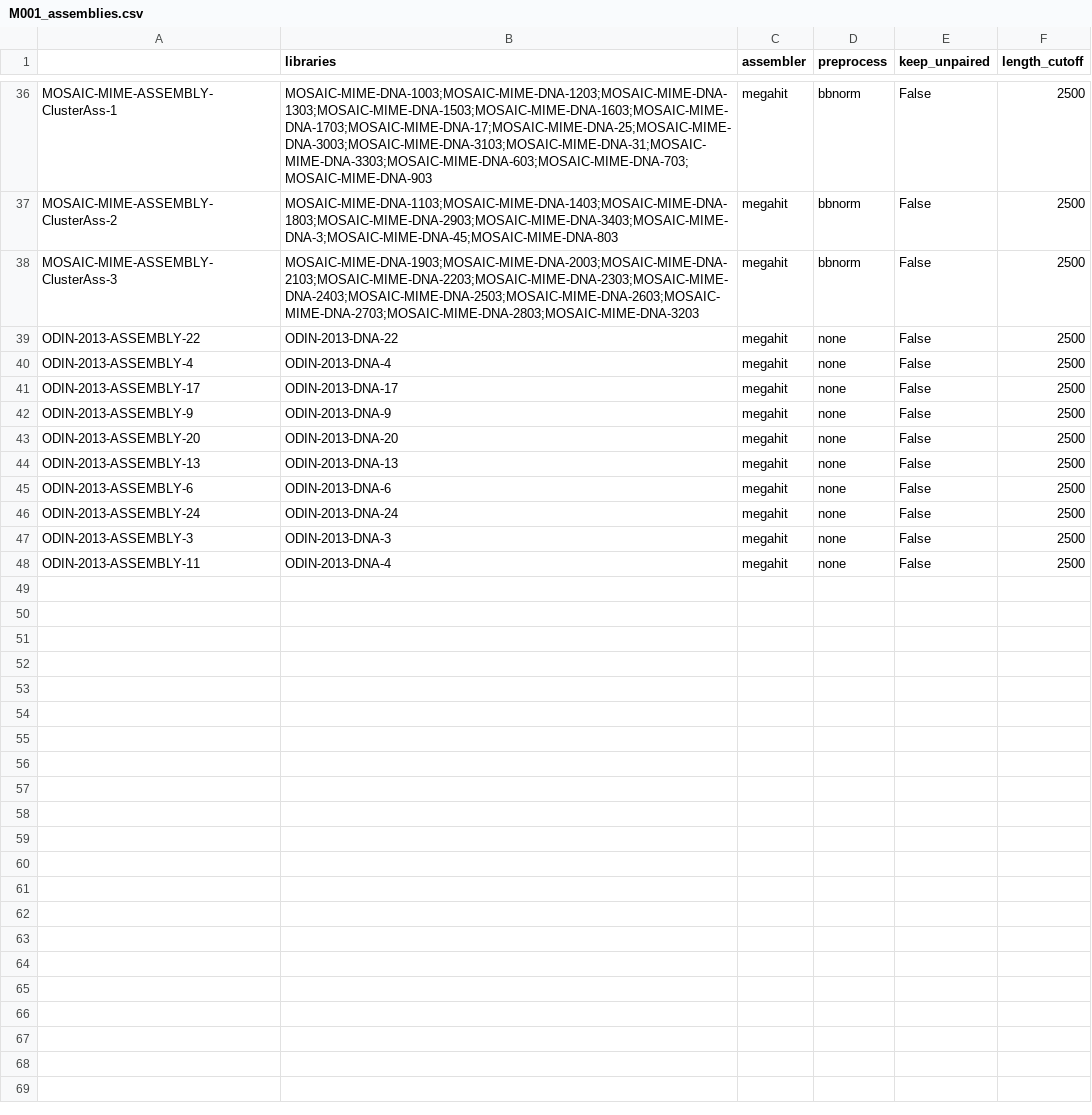
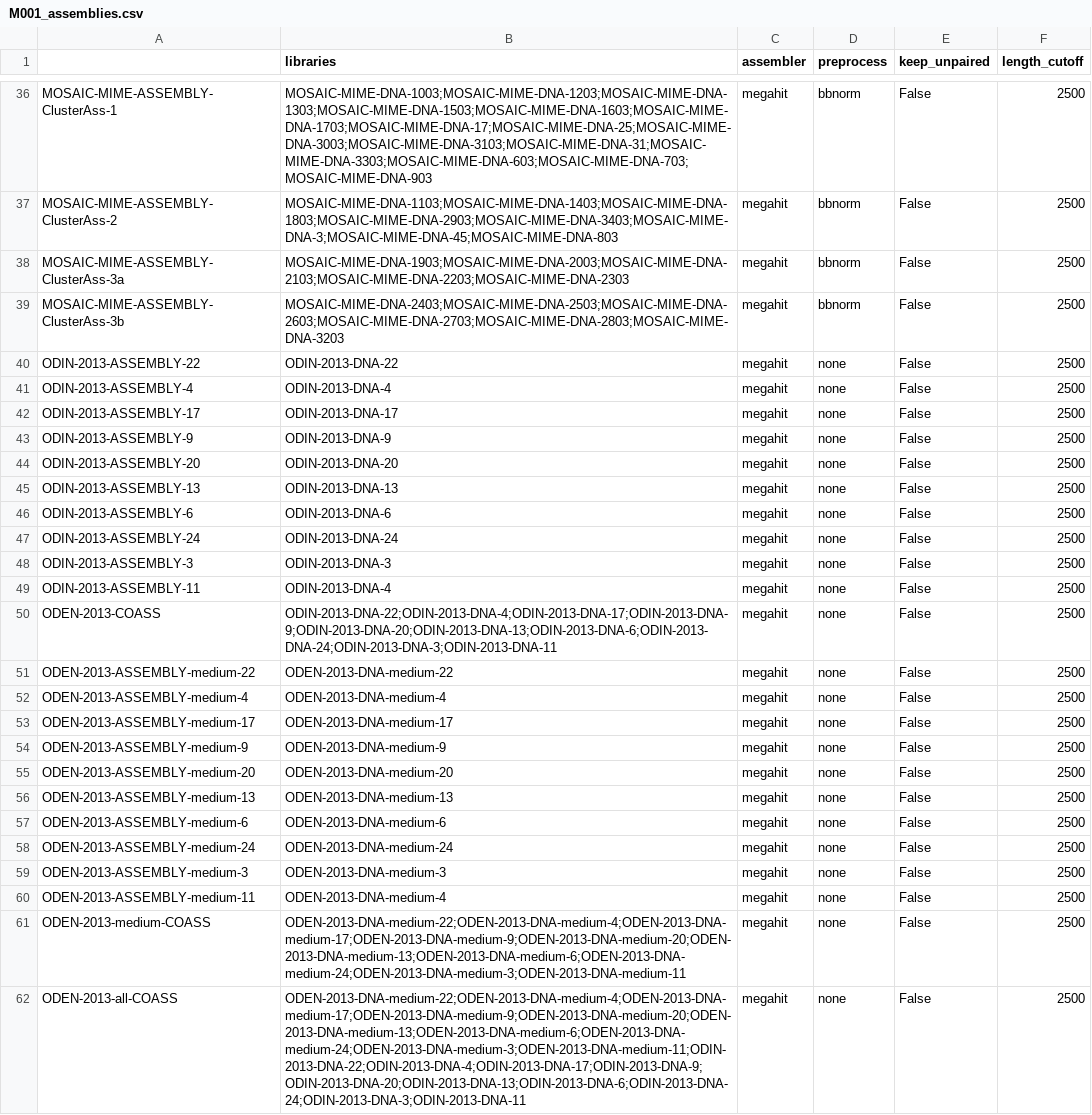
Before and after one commit to moritzbuck/mosaic, a CSV file: M001_MIME/config_nd_metadata/M001_assemblies.csv, drawn as a sheet; only a part is shown, gaps mark what is left out.

```diff
--- a/M001_MIME/config_nd_metadata/M001_assemblies.csv
+++ b/M001_MIME/config_nd_metadata/M001_assemblies.csv
@@ -37,3 +37,4 @@ MOSAIC-MIME-ASSEMBLY-ClusterAss-1,MOSAIC-MIME-DNA-1003;MOSAIC-MIME-DNA-1203;MOSA
 MOSAIC-MIME-ASSEMBLY-ClusterAss-2,MOSAIC-MIME-DNA-1103;MOSAIC-MIME-DNA-1403;MOSAIC-MIME-DNA-1803;MOSAIC-MIME-DNA-2903;MOSAIC-MIME-DNA-3403;MOSAIC-MIME-DNA-3;MOSAIC-MIME-DNA-45;MOSAIC-MIME-DNA-803,megahit,bbnorm,False,2500
-MOSAIC-MIME-ASSEMBLY-ClusterAss-3,MOSAIC-MIME-DNA-1903;MOSAIC-MIME-DNA-2003;MOSAIC-MIME-DNA-2103;MOSAIC-MIME-DNA-2203;MOSAIC-MIME-DNA-2303;MOSAIC-MIME-DNA-2403;MOSAIC-MIME-DNA-2503;MOSAIC-MIME-DNA-2603;MOSAIC-MIME-DNA-2703;MOSAIC-MIME-DNA-2803;MOSAIC-MIME-DNA-3203,megahit,bbnorm,False,2500
+MOSAIC-MIME-ASSEMBLY-ClusterAss-3a,MOSAIC-MIME-DNA-1903;MOSAIC-MIME-DNA-2003;MOSAIC-MIME-DNA-2103;MOSAIC-MIME-DNA-2203;MOSAIC-MIME-DNA-2303,megahit,bbnorm,False,2500
+MOSAIC-MIME-ASSEMBLY-ClusterAss-3b,MOSAIC-MIME-DNA-2403;MOSAIC-MIME-DNA-2503;MOSAIC-MIME-DNA-2603;MOSAIC-MIME-DNA-2703;MOSAIC-MIME-DNA-2803;MOSAIC-MIME-DNA-3203,megahit,bbnorm,False,2500
 ODIN-2013-ASSEMBLY-22,ODIN-2013-DNA-22,megahit,none,False,2500
@@ -48 +49,14 @@ ODIN-2013-ASSEMBLY-3,ODIN-2013-DNA-3,megahit,none,False,2500
 ODIN-2013-ASSEMBLY-11,ODIN-2013-DNA-4,megahit,none,False,2500
+ODEN-2013-COASS,ODIN-2013-DNA-22;ODIN-2013-DNA-4;ODIN-2013-DNA-17;ODIN-2013-DNA-9;ODIN-2013-DNA-20;ODIN-2013-DNA-13;ODIN-2013-DNA-6;ODIN-2013-DNA-24;ODIN-2013-DNA-3;ODIN-2013-DNA-11,megahit,none,False,2500
+ODEN-2013-ASSEMBLY-medium-22,ODEN-2013-DNA-medium-22,megahit,none,False,2500
+ODEN-2013-ASSEMBLY-medium-4,ODEN-2013-DNA-medium-4,megahit,none,False,2500
+ODEN-2013-ASSEMBLY-medium-17,ODEN-2013-DNA-medium-17,megahit,none,False,2500
+ODEN-2013-ASSEMBLY-medium-9,ODEN-2013-DNA-medium-9,megahit,none,False,2500
+ODEN-2013-ASSEMBLY-medium-20,ODEN-2013-DNA-medium-20,megahit,none,False,2500
+ODEN-2013-ASSEMBLY-medium-13,ODEN-2013-DNA-medium-13,megahit,none,False,2500
+ODEN-2013-ASSEMBLY-medium-6,ODEN-2013-DNA-medium-6,megahit,none,False,2500
+ODEN-2013-ASSEMBLY-medium-24,ODEN-2013-DNA-medium-24,megahit,none,False,2500
+ODEN-2013-ASSEMBLY-medium-3,ODEN-2013-DNA-medium-3,megahit,none,False,2500
+ODEN-2013-ASSEMBLY-medium-11,ODEN-2013-DNA-medium-4,megahit,none,False,2500
+ODEN-2013-medium-COASS,ODEN-2013-DNA-medium-22;ODEN-2013-DNA-medium-4;ODEN-2013-DNA-medium-17;ODEN-2013-DNA-medium-9;ODEN-2013-DNA-medium-20;ODEN-2013-DNA-medium-13;ODEN-2013-DNA-medium-6;ODEN-2013-DNA-medium-24;ODEN-2013-DNA-medium-3;ODEN-2013-DNA-medium-11,megahit,none,False,2500
+ODEN-2013-all-COASS,ODEN-2013-DNA-medium-22;ODEN-2013-DNA-medium-4;ODEN-2013-DNA-medium-17;ODEN-2013-DNA-medium-9;ODEN-2013-DNA-medium-20;ODEN-2013-DNA-medium-13;ODEN-2013-DNA-medium-6;ODEN-2013-DNA-medium-24;ODEN-2013-DNA-medium-3;ODEN-2013-DNA-medium-11;ODIN-2013-DNA-22;ODIN-2013-DNA-4;ODIN-2013-DNA-17;ODIN-2013-DNA-9;ODIN-2013-DNA-20;ODIN-2013-DNA-13;ODIN-2013-DNA-6;ODIN-2013-DNA-24;ODIN-2013-DNA-3;ODIN-2013-DNA-11,megahit,none,False,2500
```
Also changed, not shown: M001_MIME/config_nd_metadata/M001_binnings.csv, M001_MIME/config_nd_metadata/M001_binsets.csv, 9 other files.
